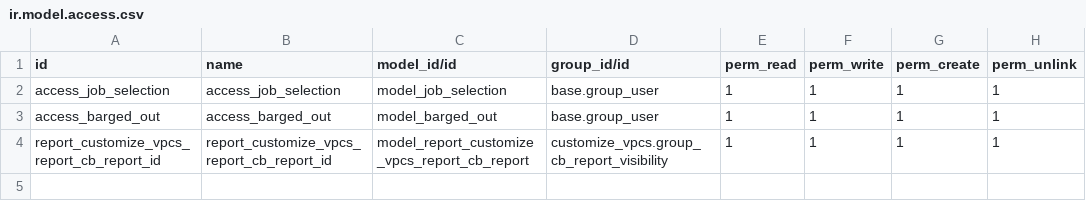
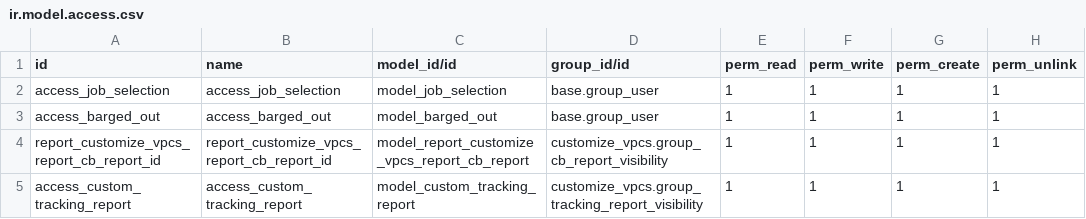
Before and after one commit to MattobellNg/libracycle, a CSV file: customize_vpcs/security/ir.model.access.csv, drawn as a sheet.

Commit message:
[MERGE] merge tracking report changes from production as it was reverted by wrong shola merge.

```diff
--- a/customize_vpcs/security/ir.model.access.csv
+++ b/customize_vpcs/security/ir.model.access.csv
@@ -4 +4,2 @@ access_barged_out,access_barged_out,model_barged_out,base.group_user,1,1,1,1
 report_customize_vpcs_report_cb_report_id,report_customize_vpcs_report_cb_report_id,model_report_customize_vpcs_report_cb_report,customize_vpcs.group_cb_report_visibility,1,1,1,1
+access_custom_tracking_report,access_custom_tracking_report,model_custom_tracking_report,customize_vpcs.group_tracking_report_visibility,1,1,1,1
```
Also changed, not shown: 3 other files.
